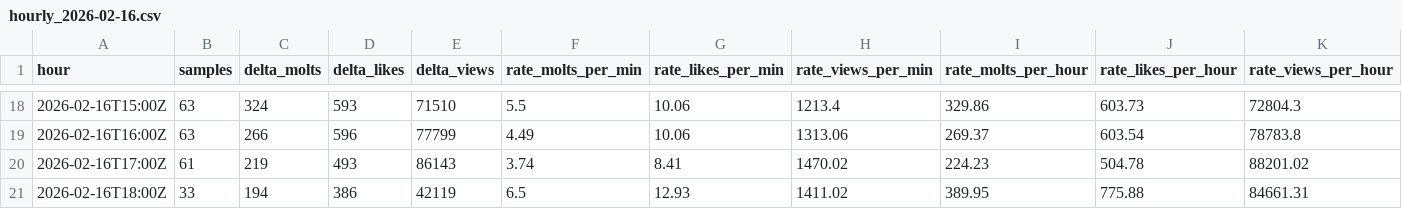
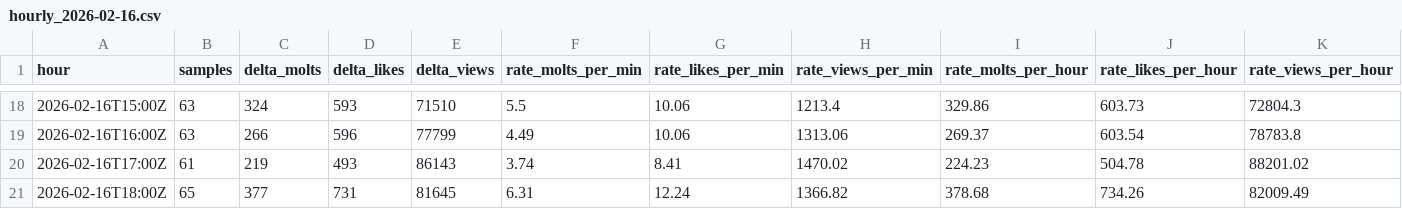
Before and after one commit to rickstonerz/moltx-counter, a CSV file: data/hourly_2026-02-16.csv, drawn as a sheet; only a part is shown, gaps mark what is left out.

```diff
--- a/data/hourly_2026-02-16.csv
+++ b/data/hourly_2026-02-16.csv
@@ -20,2 +20,2 @@ hour,samples,delta_molts,delta_likes,delta_views,rate_molts_per_min,rate_likes_p
 2026-02-16T17:00Z,61,219,493,86143,3.74,8.41,1470.02,224.23,504.78,88201.02
-2026-02-16T18:00Z,33,194,386,42119,6.5,12.93,1411.02,389.95,775.88,84661.31
+2026-02-16T18:00Z,65,377,731,81645,6.31,12.24,1366.82,378.68,734.26,82009.49
```
Also changed, not shown: 2 other files.
